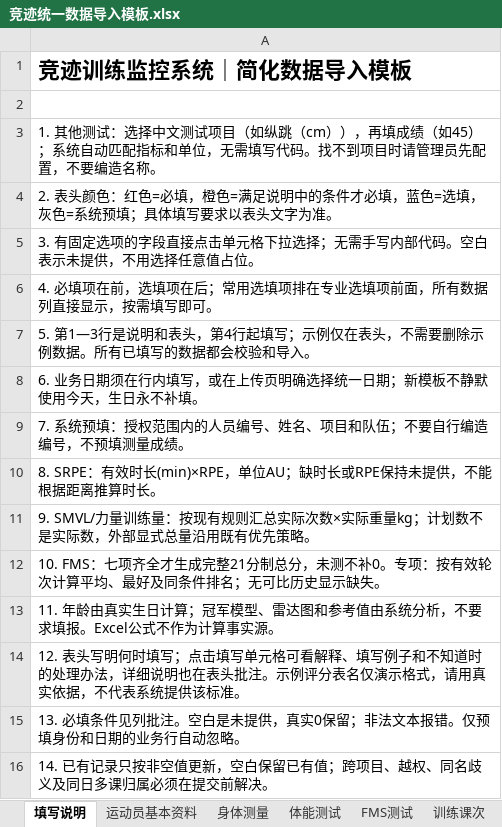
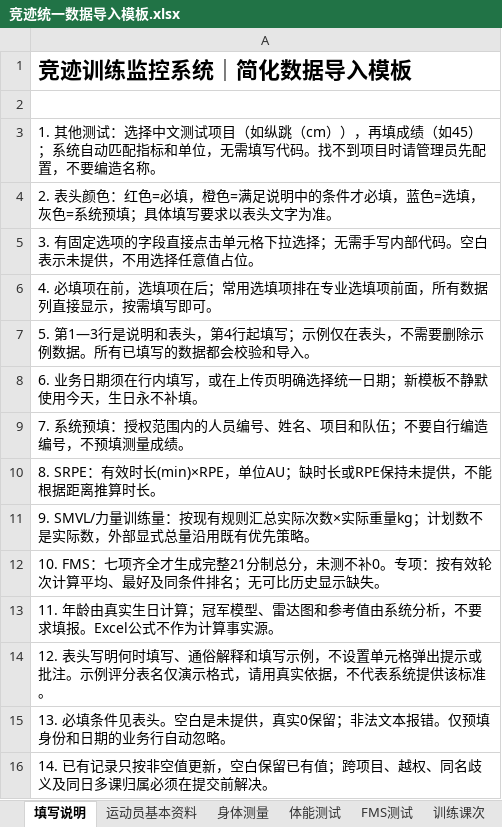
Before and after one commit to fzihao666-prog/jingji, an Excel workbook: public/templates/竞迹统一数据导入模板.xlsx, sheet 填写说明, drawn as a sheet; values as stored, in another font and other column widths than the file's, no borders; the diff names each change by its address in the sheet, - before the commit and + after, or states it on an @@ line.

```diff
--- a/public/templates/竞迹统一数据导入模板.xlsx (sheet 填写说明)
+++ b/public/templates/竞迹统一数据导入模板.xlsx (sheet 填写说明)
-A14: …何时填写；点击填写单元格可看解释、填写例子和不知道时的处理办法，详细说明也在表头批注。示…
+A14: …何时填写、通俗解释和填写示例，不设置单元格弹出提示或批注。示…
-A15: …填条件见列批注。空白是…
+A15: …填条件见表头。空白是…
```
Also changed, not shown: sheet 体能测试, sheet FMS测试, sheet 每日恢复, sheet 身体测量, sheet 竞技评估, sheet 训练课次, 4 more sheets, public/templates/竞迹专项训练导入模板.xlsx, public/templates/竞迹体能训练数据导入模板.xlsx, 5 other files.
